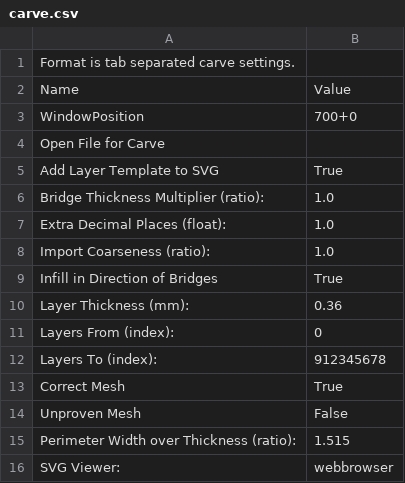
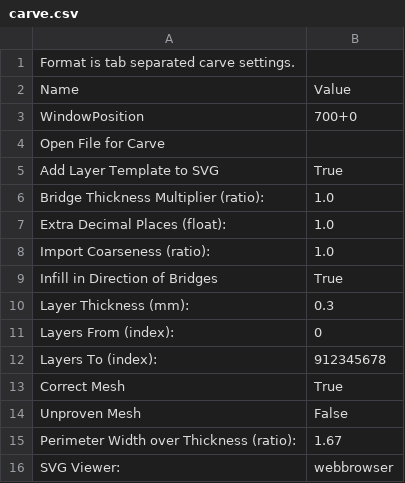
Before and after one commit to bjepson/My-Skeinforge-35-Profile, a CSV file: profiles/extrusion/ABS/carve.csv, drawn as a sheet.

```diff
--- a/profiles/extrusion/ABS/carve.csv
+++ b/profiles/extrusion/ABS/carve.csv
@@ -9,3 +9,3 @@ Import Coarseness (ratio):	1.0
 Infill in Direction of Bridges	True
-Layer Thickness (mm):	0.36
+Layer Thickness (mm):	0.3
 Layers From (index):	0
@@ -14,3 +14,3 @@ Correct Mesh	True
 Unproven Mesh	False
-Perimeter Width over Thickness (ratio):	1.515
+Perimeter Width over Thickness (ratio):	1.67
 SVG Viewer:	webbrowser
```
Also changed, not shown: profiles/extrusion/ABS/cool.csv, profiles/extrusion/ABS/export.csv, 15 other files.
